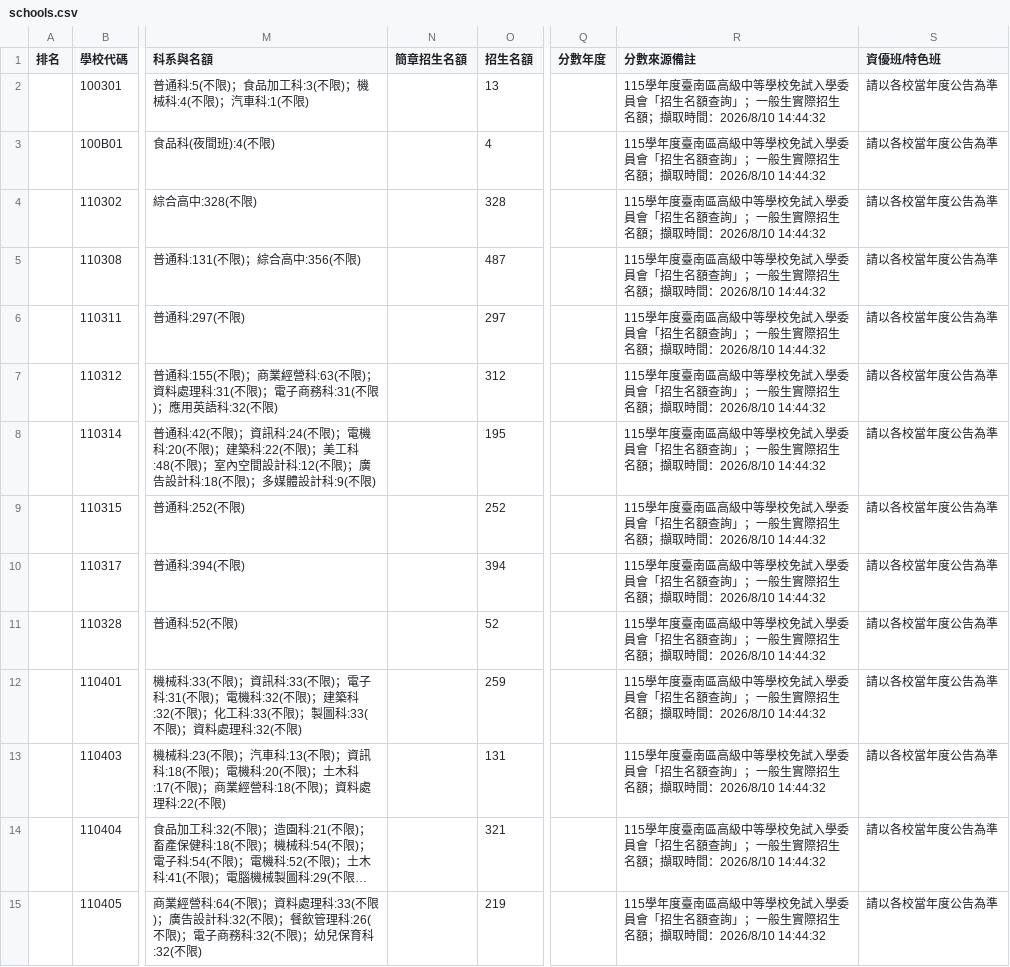
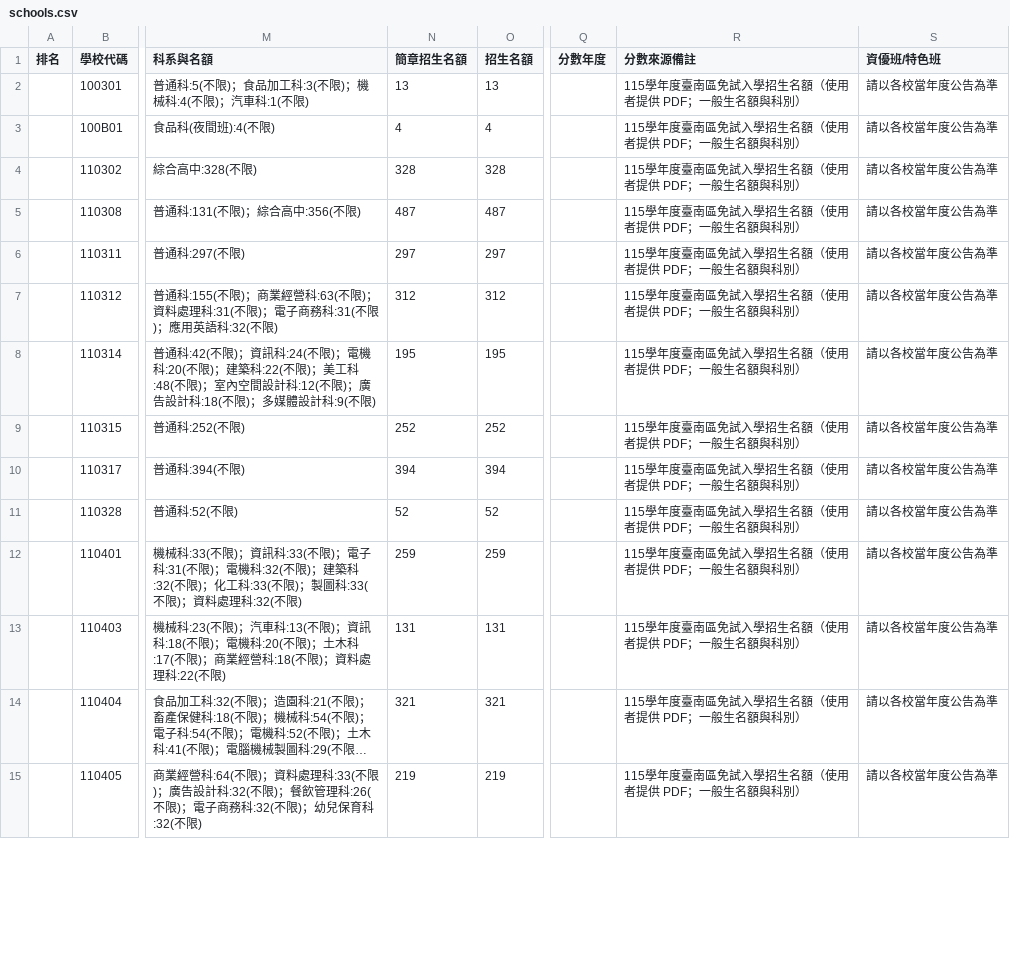
Before and after one commit to hsuray420/jshs, a CSV file: public/it_hs/tainan/schools.csv, drawn as a sheet; only a part is shown, gaps mark what is left out; long unchanged cells end in …; the diff covers the shown part only; the diff names each change by its address in the sheet, - before the commit and + after, or states it on an @@ line.

```diff
--- a/public/it_hs/tainan/schools.csv
+++ b/public/it_hs/tainan/schools.csv
-N2 (簡章招生名額): (empty)
+N2 (簡章招生名額): 13
-R2:R15 (分數來源備註): …度臺南區高級中等學校免試入學委員會「招生名額查詢」；一般生實際招生名額；擷取時間：2026/8/10 14:44:32
+R2:R15 (分數來源備註): …度臺南區免試入學招生名額（使用者提供 PDF；一般生名額與科別）
-N3 (簡章招生名額): (empty)
+N3 (簡章招生名額): 4
-N4 (簡章招生名額): (empty)
+N4 (簡章招生名額): 328
-N5 (簡章招生名額): (empty)
+N5 (簡章招生名額): 487
-N6 (簡章招生名額): (empty)
+N6 (簡章招生名額): 297
-N7 (簡章招生名額): (empty)
+N7 (簡章招生名額): 312
-N8 (簡章招生名額): (empty)
+N8 (簡章招生名額): 195
-N9 (簡章招生名額): (empty)
+N9 (簡章招生名額): 252
-N10 (簡章招生名額): (empty)
+N10 (簡章招生名額): 394
-N11 (簡章招生名額): (empty)
+N11 (簡章招生名額): 52
-N12 (簡章招生名額): (empty)
+N12 (簡章招生名額): 259
-N13 (簡章招生名額): (empty)
+N13 (簡章招生名額): 131
-N14 (簡章招生名額): (empty)
+N14 (簡章招生名額): 321
-N15 (簡章招生名額): (empty)
+N15 (簡章招生名額): 219
```
Also changed, not shown: 118 edited cells elsewhere in this file, public/it_hs/changhua/schools.csv, public/it_hs/chiayi/schools.csv.
